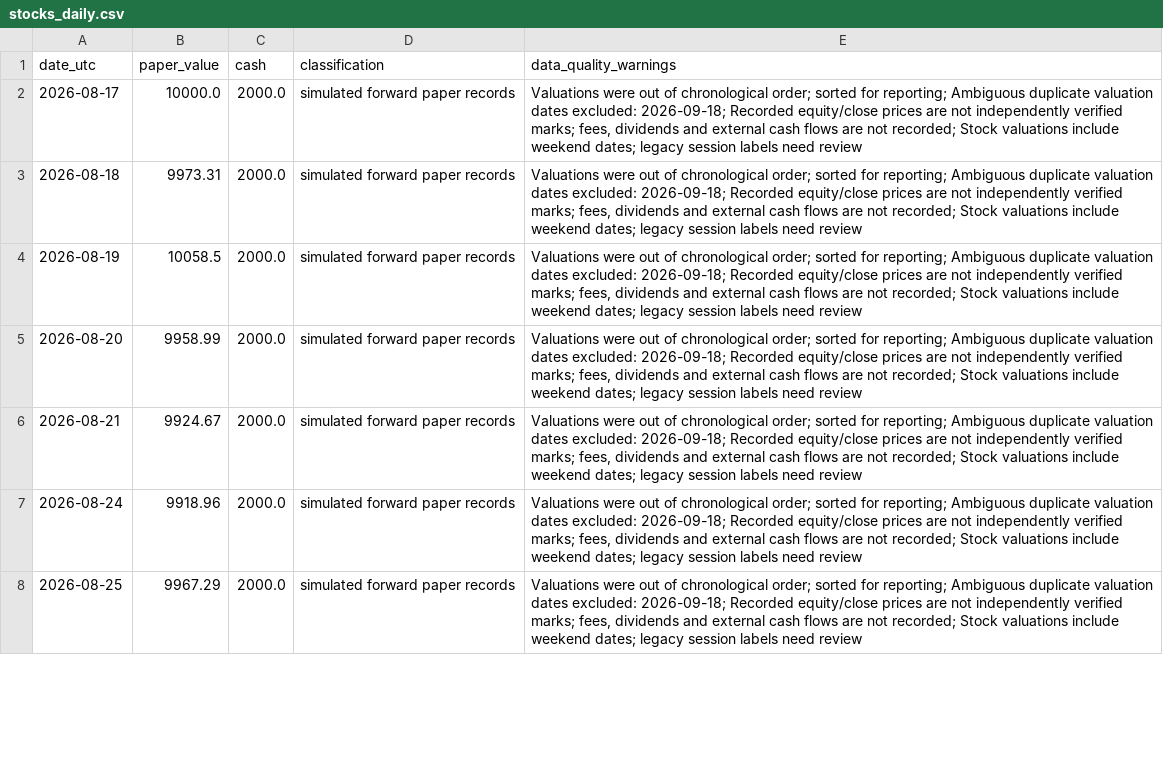
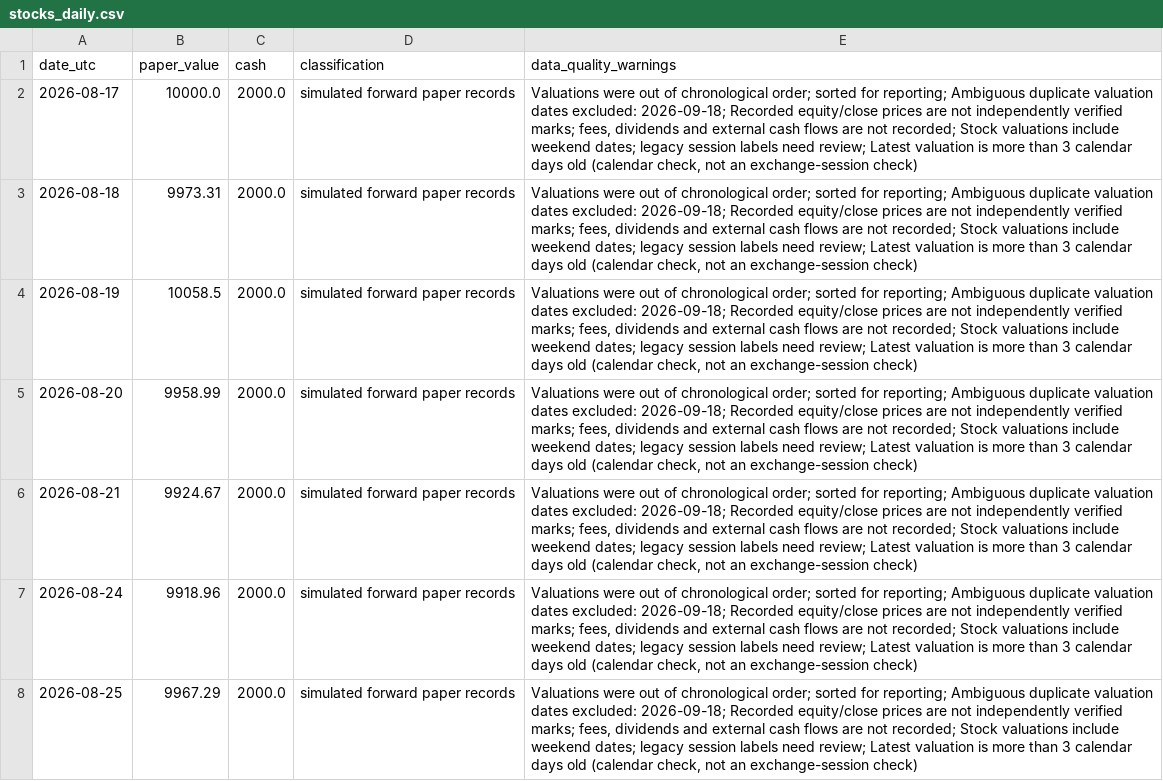
Before and after one commit to iikaitlynii/trading-bot, a CSV file: reports/stocks_daily.csv, drawn as a sheet; only a part is shown; the diff covers the shown part only; the diff names each change by its address in the sheet, - before the commit and + after, or states it on an @@ line.

```diff
--- a/reports/stocks_daily.csv
+++ b/reports/stocks_daily.csv
-E2:E8 (data_quality_warnings): …labels need review
+E2:E8 (data_quality_warnings): …labels need review; Latest valuation is more than 3 calendar days old (calendar check, not an exchange-session check)
```
Also changed, not shown: 38 edited cells elsewhere in this file, reports/stocks_monthly.csv, reports/stocks_summary.csv, 2 other files.
